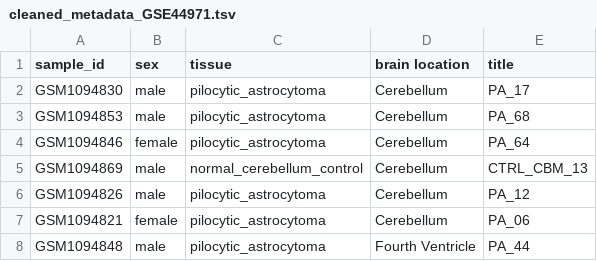
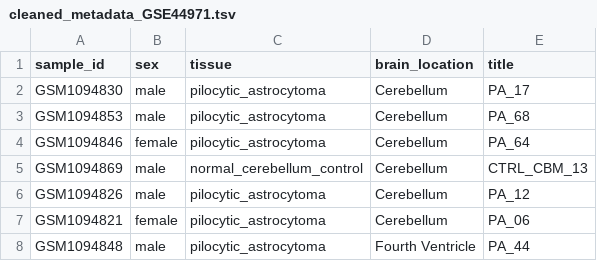
Before and after one commit to AlexsLemonade/training-modules, a TSV file: intro-to-R-tidyverse/data/cleaned_metadata_GSE44971.tsv, drawn as a sheet; only a part is shown.

```diff
--- a/intro-to-R-tidyverse/data/cleaned_metadata_GSE44971.tsv
+++ b/intro-to-R-tidyverse/data/cleaned_metadata_GSE44971.tsv
@@ -1,2 +1,2 @@
-sample_id	sex	tissue	brain location	title
+sample_id	sex	tissue	brain_location	title
 GSM1094830	male	pilocytic_astrocytoma	Cerebellum	PA_17
```
Also changed, not shown: 5 other files.
